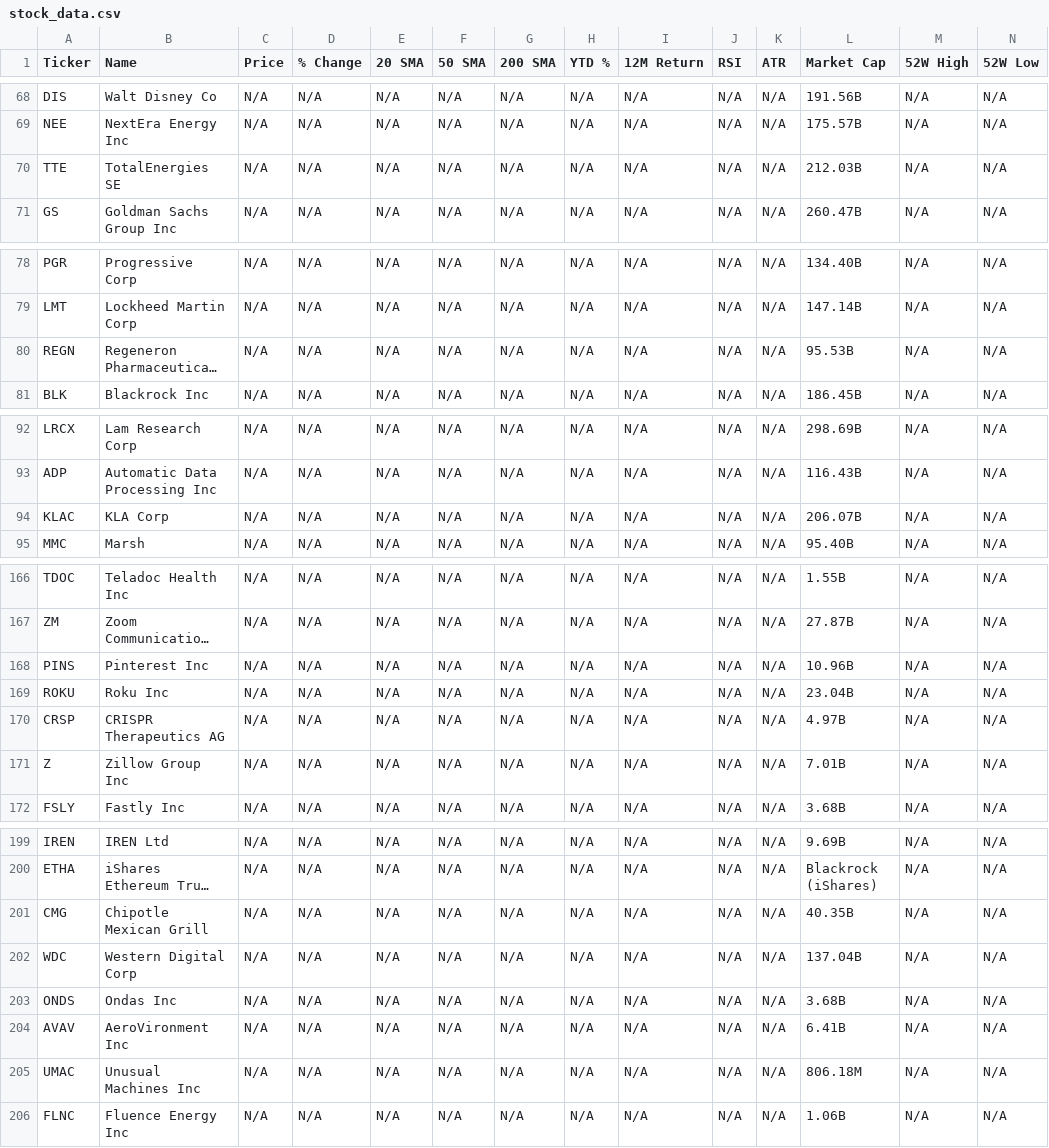
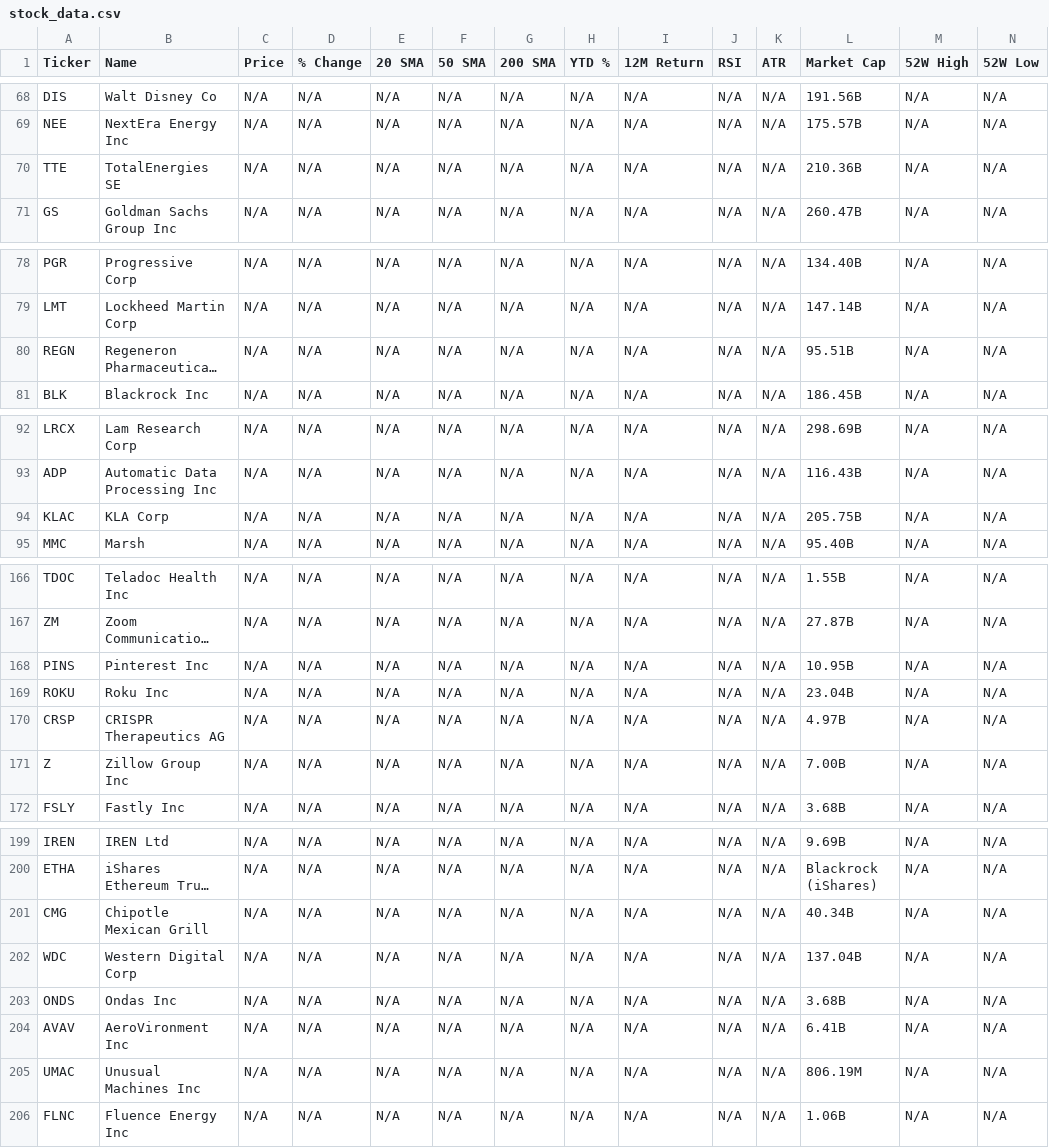
Before and after one commit to a40856/my-web, a CSV file: data1/stock_data.csv, drawn as a sheet; only a part is shown, gaps mark what is left out; long unchanged cells end in …; the diff covers the shown part only; the diff names each change by its address in the sheet, - before the commit and + after, or states it on an @@ line.

```diff
--- a/data1/stock_data.csv
+++ b/data1/stock_data.csv
-L70 (Market Cap): 212.03B
+L70 (Market Cap): 210.36B
-L80 (Market Cap): 95.53B
+L80 (Market Cap): 95.51B
-L94 (Market Cap): 206.07B
+L94 (Market Cap): 205.75B
-L168 (Market Cap): 10.96B
+L168 (Market Cap): 10.95B
-L171 (Market Cap): 7.01B
+L171 (Market Cap): 7.00B
-L201 (Market Cap): 40.35B
+L201 (Market Cap): 40.34B
-L205 (Market Cap): 806.18M
+L205 (Market Cap): 806.19M
```
Also changed, not shown: 11 edited cells elsewhere in this file, 4 other files.
